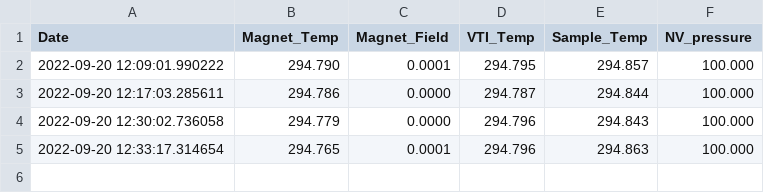
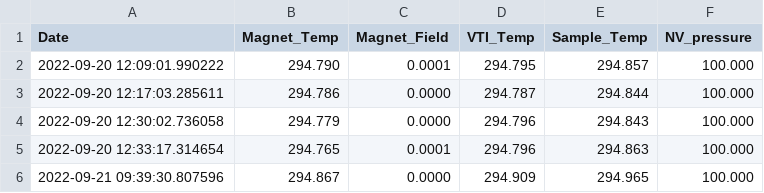
Before and after one commit to rrgipson/git_oxford_cryofree, a CSV file: background_log.csv, drawn as a sheet; the diff names each change by its address in the sheet, - before the commit and + after, or states it on an @@ line.

Commit message:
Fixed temp setting "break" and updated bg log

```diff
--- a/background_log.csv
+++ b/background_log.csv
+row 6: 2022-09-21 09:39:30.807596 | 294.867 | 0.0000 | 294.909 | 294.965 | 100.000
```
Also changed, not shown: 1 other file.
